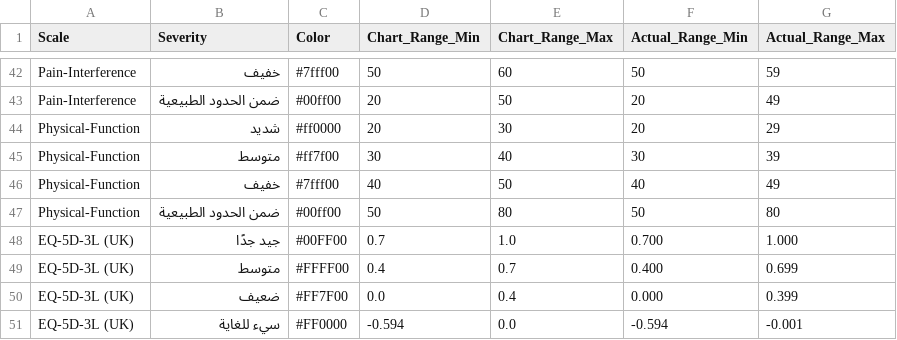
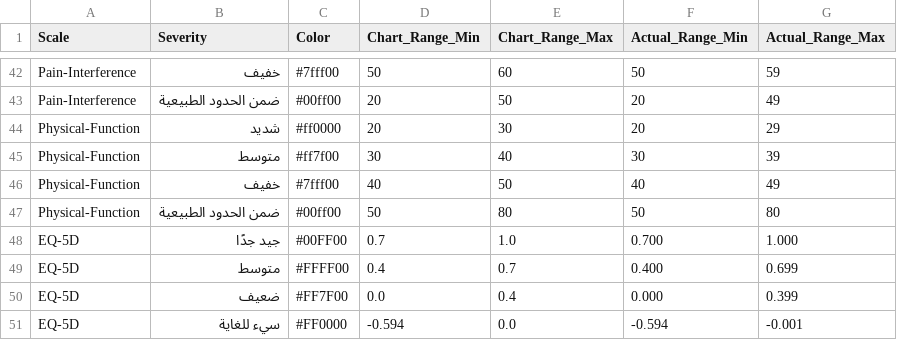
Before and after one commit to iftu-syed/b-prod, a CSV file: proms/Doctor_Login_Page/public/SeverityLevels_ar.csv, drawn as a sheet; only a part is shown, gaps mark what is left out.

```diff
--- a/proms/Doctor_Login_Page/public/SeverityLevels_ar.csv
+++ b/proms/Doctor_Login_Page/public/SeverityLevels_ar.csv
@@ -47,5 +47,5 @@ Physical-Function,خفيف,#7fff00,40,50,40,49
 Physical-Function,ضمن الحدود الطبيعية,#00ff00,50,80,50,80
-EQ-5D-3L (UK),جيد جدًا,#00FF00,0.7,1.0,0.700,1.000
-EQ-5D-3L (UK),متوسط,#FFFF00,0.4,0.7,0.400,0.699
-EQ-5D-3L (UK),ضعيف,#FF7F00,0.0,0.4,0.000,0.399
-EQ-5D-3L (UK),سيء للغاية,#FF0000,-0.594,0.0,-0.594,-0.001
+EQ-5D,جيد جدًا,#00FF00,0.7,1.0,0.700,1.000
+EQ-5D,متوسط,#FFFF00,0.4,0.7,0.400,0.699
+EQ-5D,ضعيف,#FF7F00,0.0,0.4,0.000,0.399
+EQ-5D,سيء للغاية,#FF0000,-0.594,0.0,-0.594,-0.001
```
Also changed, not shown: proms/Doctor_Login_Page/public/SeverityLevels.csv, proms/common_login/public/SeverityLevels.csv, 4 other files.
